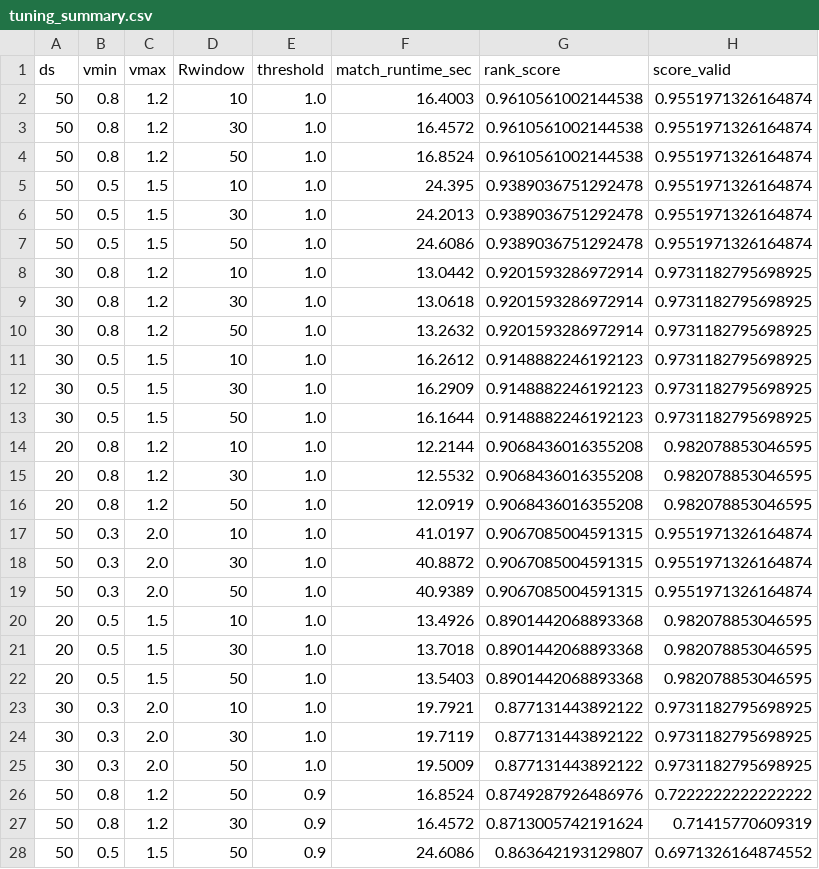
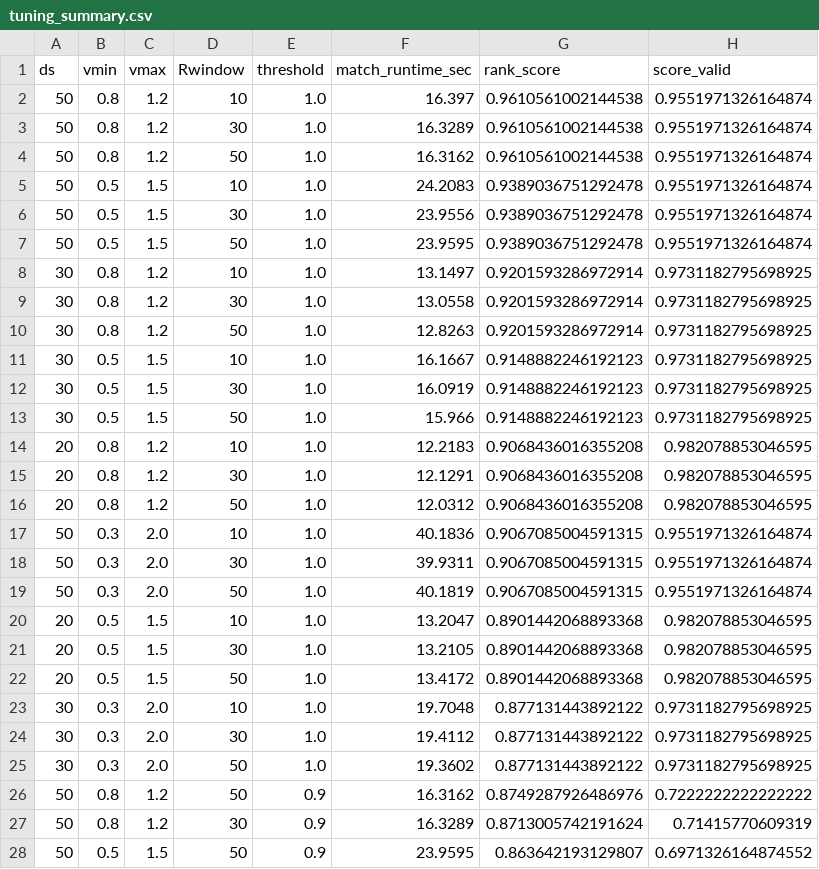
Before and after one commit to biorobaw/VisualSLAM, a CSV file: SEQ_SLAM/pyseqslam/results/sim_worlds/village_sim/village_sim_village_sim_day_centerline_smooth_vs_village_sim_winter_centerline_smooth/tuning_summary.csv, drawn as a sheet; only a part is shown; the diff covers the shown part only; the diff names each change by its address in the sheet, - before the commit and + after, or states it on an @@ line.

```diff
--- a/SEQ_SLAM/pyseqslam/results/sim_worlds/village_sim/village_sim_village_sim_day_centerline_smooth_vs_village_sim_winter_centerline_smooth/tuning_summary.csv
+++ b/SEQ_SLAM/pyseqslam/results/sim_worlds/village_sim/village_sim_village_sim_day_centerline_smooth_vs_village_sim_winter_centerline_smooth/tuning_summary.csv
-F2 (match_runtime_sec): 16.4003
+F2 (match_runtime_sec): 16.397
-F3 (match_runtime_sec): 16.4572
+F3 (match_runtime_sec): 16.3289
-F4 (match_runtime_sec): 16.8524
+F4 (match_runtime_sec): 16.3162
-F5 (match_runtime_sec): 24.395
+F5 (match_runtime_sec): 24.2083
-F6 (match_runtime_sec): 24.2013
+F6 (match_runtime_sec): 23.9556
-F7 (match_runtime_sec): 24.6086
+F7 (match_runtime_sec): 23.9595
-F8 (match_runtime_sec): 13.0442
+F8 (match_runtime_sec): 13.1497
-F9 (match_runtime_sec): 13.0618
+F9 (match_runtime_sec): 13.0558
-F10 (match_runtime_sec): 13.2632
+F10 (match_runtime_sec): 12.8263
-F11 (match_runtime_sec): 16.2612
+F11 (match_runtime_sec): 16.1667
-F12 (match_runtime_sec): 16.2909
+F12 (match_runtime_sec): 16.0919
-F13 (match_runtime_sec): 16.1644
+F13 (match_runtime_sec): 15.966
-F14 (match_runtime_sec): 12.2144
+F14 (match_runtime_sec): 12.2183
-F15 (match_runtime_sec): 12.5532
+F15 (match_runtime_sec): 12.1291
-F16 (match_runtime_sec): 12.0919
+F16 (match_runtime_sec): 12.0312
-F17 (match_runtime_sec): 41.0197
+F17 (match_runtime_sec): 40.1836
-F18 (match_runtime_sec): 40.8872
+F18 (match_runtime_sec): 39.9311
-F19 (match_runtime_sec): 40.9389
+F19 (match_runtime_sec): 40.1819
-F20 (match_runtime_sec): 13.4926
+F20 (match_runtime_sec): 13.2047
-F21 (match_runtime_sec): 13.7018
+F21 (match_runtime_sec): 13.2105
-F22 (match_runtime_sec): 13.5403
+F22 (match_runtime_sec): 13.4172
-F23 (match_runtime_sec): 19.7921
+F23 (match_runtime_sec): 19.7048
-F24 (match_runtime_sec): 19.7119
+F24 (match_runtime_sec): 19.4112
-F25 (match_runtime_sec): 19.5009
+F25 (match_runtime_sec): 19.3602
-F26 (match_runtime_sec): 16.8524
+F26 (match_runtime_sec): 16.3162
-F27 (match_runtime_sec): 16.4572
+F27 (match_runtime_sec): 16.3289
-F28 (match_runtime_sec): 24.6086
+F28 (match_runtime_sec): 23.9595
```
Also changed, not shown: 81 edited cells elsewhere in this file, SEQ_SLAM/pyseqslam/results/sim_worlds/city_sim/city_sim_city_sim_day_centerline_vs_city_sim_night_centerline/tuning_summary.csv, 20 other files.
